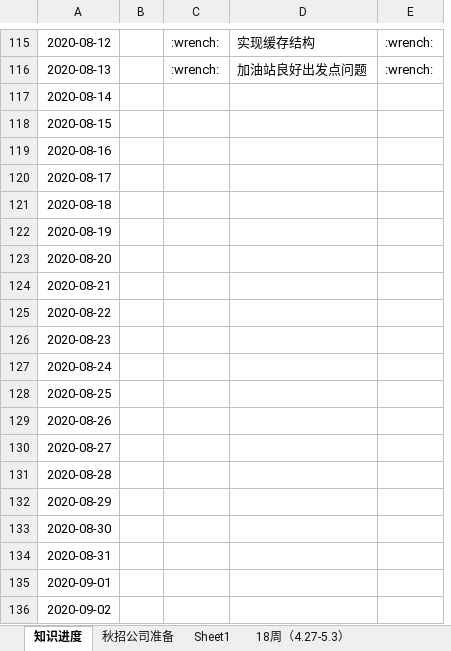
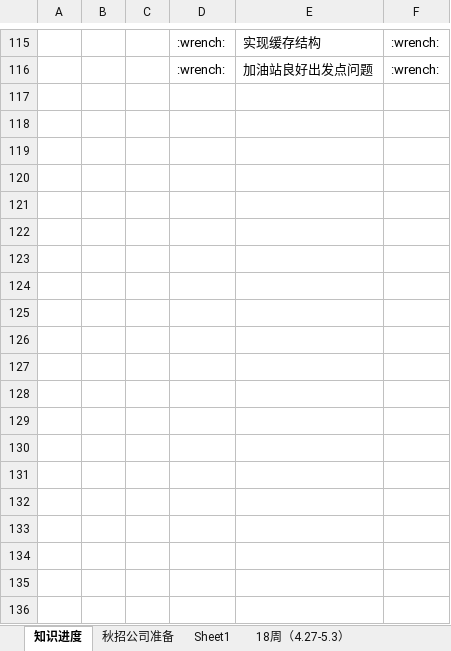
Before and after one commit to codefool0307/Codefool0307_Blog, an Excel workbook: docs/ceshi.xlsx, sheet 知识进度, drawn as a sheet; only a part is shown, gaps mark what is left out; values as stored, in another font and other column widths than the file's, no borders; removed rows and columns are numbered as before the commit, all else as after; the diff covers the shown part only; the diff names each change by its address in the sheet, - before the commit and + after, or states it on an @@ line.

```diff
--- a/docs/ceshi.xlsx (sheet 知识进度)
+++ b/docs/ceshi.xlsx (sheet 知识进度)
-column A, rows 115-116: 2020-08-12 | 2020-08-13
+column A, empty
+column B, empty
-row 117: 2020-08-14
-row 118: 2020-08-15
-row 119: 2020-08-16
-row 120: 2020-08-17
-row 121: 2020-08-18
-row 122: 2020-08-19
-row 123: 2020-08-20
-row 124: 2020-08-21
-row 125: 2020-08-22
-row 126: 2020-08-23
-row 127: 2020-08-24
-row 128: 2020-08-25
-row 129: 2020-08-26
-row 130: 2020-08-27
-row 131: 2020-08-28
-row 132: 2020-08-29
-row 133: 2020-08-30
-row 134: 2020-08-31
-row 135: 2020-09-01
-row 136: 2020-09-02
```
Also changed, not shown: 28 removed rows and 6 edited cells elsewhere in this sheet, 3 other files.
